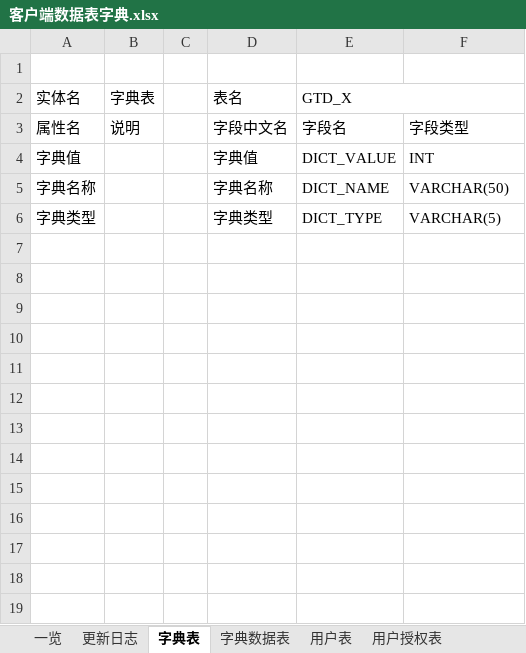
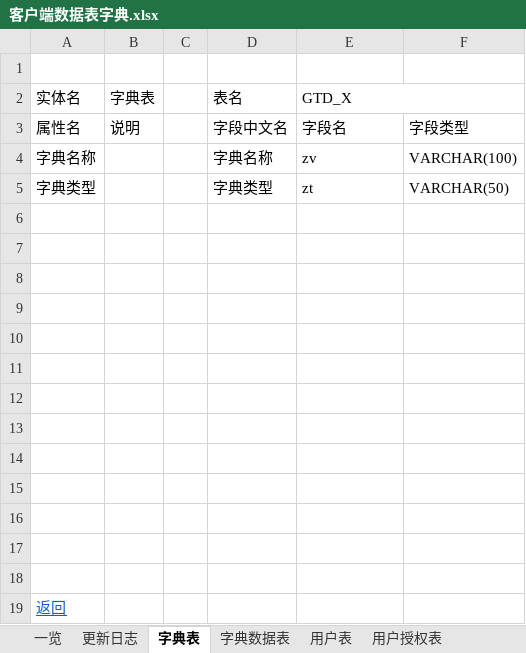
Before and after one commit to XJ-GTD/GTD2, an Excel workbook: A-开发相关文档素材/2.数据库表/客户端数据表字典.xlsx, sheet 字典表, drawn as a sheet; values as stored, in another font and other column widths than the file's, no borders; removed rows and columns are numbered as before the commit, all else as after; the diff names each change by its address in the sheet, - before the commit and + after, or states it on an @@ line.

```diff
--- a/A-开发相关文档素材/2.数据库表/客户端数据表字典.xlsx (sheet 字典表)
+++ b/A-开发相关文档素材/2.数据库表/客户端数据表字典.xlsx (sheet 字典表)
-row 4: 字典值 |  |  | 字典值 | DICT_VALUE | INT
-E4 (GTD_X): DICT_NAME
+E4 (GTD_X): zv
-F4: VARCHAR(50)
+F4: VARCHAR(100)
-E5 (GTD_X): DICT_TYPE
+E5 (GTD_X): zt
-F5: VARCHAR(5)
+F5: VARCHAR(50)
+row 6: (empty)
+row 7: (empty)
+row 8: (empty)
+row 9: (empty)
+row 10: (empty)
+row 11: (empty)
+row 12: (empty)
+row 13: (empty)
+row 14: (empty)
+row 15: (empty)
+row 16: (empty)
+row 17: (empty)
+row 18: (empty)
+row 19: 返回
```
Also changed, not shown: sheet 用户授权表, sheet 日程参与人表, sheet 计划表, sheet 日程事件表, sheet 字典数据表, sheet 用户表, 4 more sheets, other sheet tabs.
